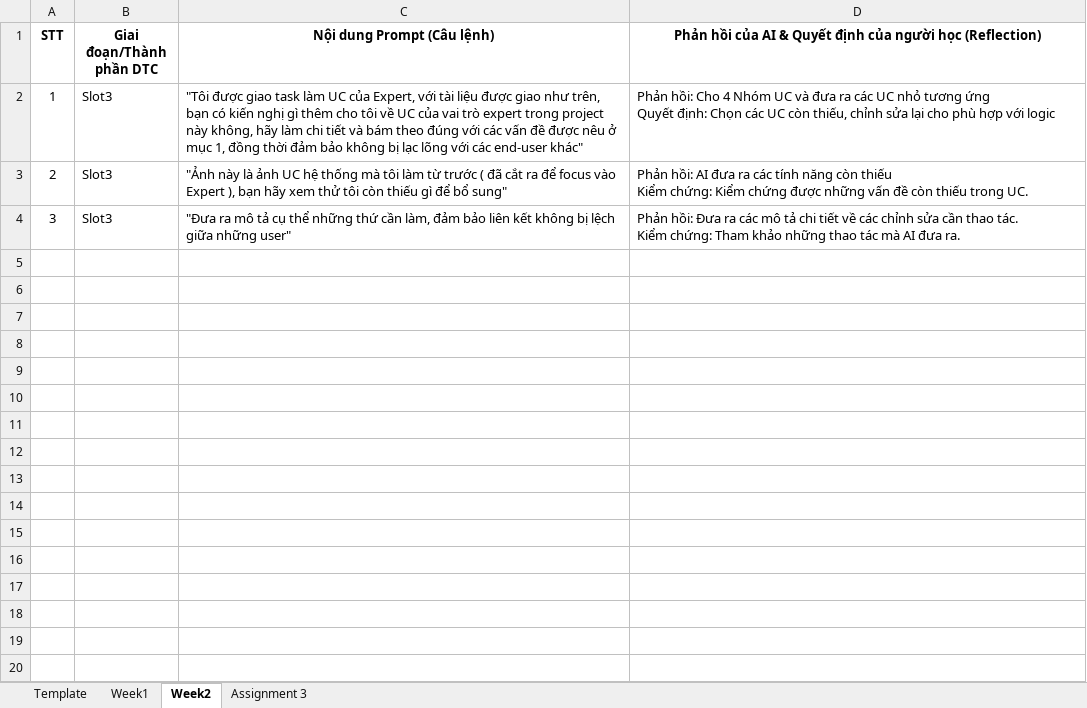
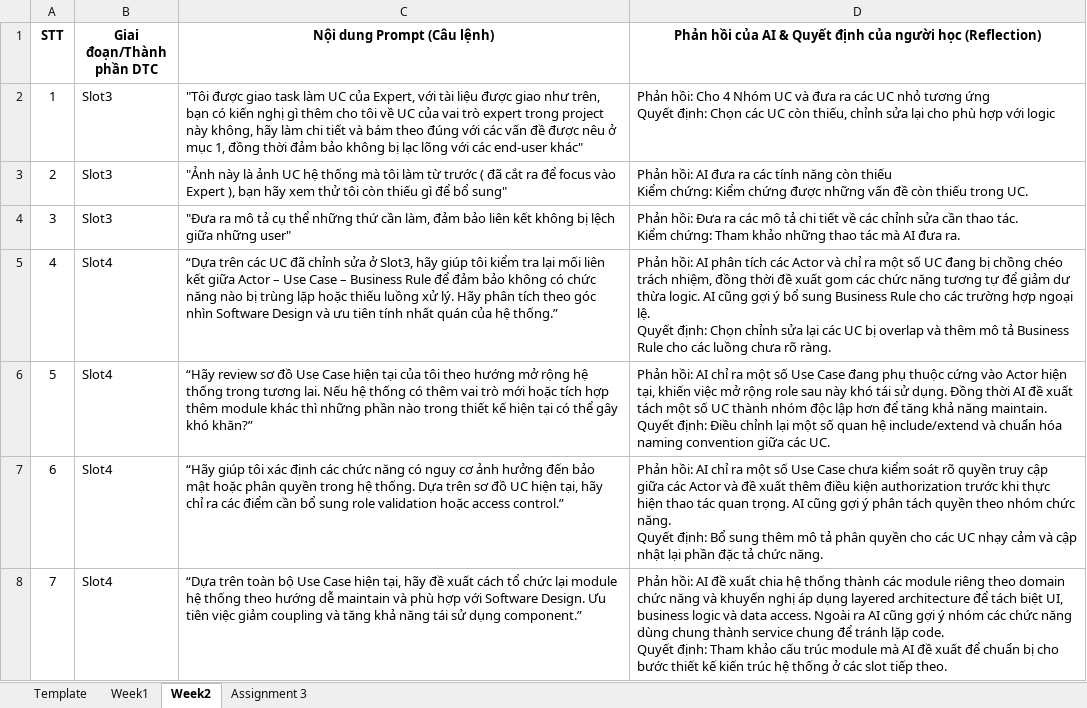
Before and after one commit to SWD392FUDN/ai-audit-log-gonthinh7, an Excel workbook: AI Audit Log_NguyenXuanThinh.xlsx, sheet Week2, drawn as a sheet; values as stored, in another font and other column widths than the file's, no borders; ↵ is a line break in a cell; the diff names each change by its address in the sheet, - before the commit and + after, or states it on an @@ line.

Commit message:
Add audit-log slot 4

```diff
--- a/AI Audit Log_NguyenXuanThinh.xlsx (sheet Week2)
+++ b/AI Audit Log_NguyenXuanThinh.xlsx (sheet Week2)
+row 5: 4 | Slot4 | “Dựa trên các UC đã chỉnh sửa ở Slot3, hãy giúp tôi kiểm tra lại mối liên kết giữa Actor – Use Case – Business Rule để đảm bảo không có chức năng nào bị trùng lặp hoặc thiếu luồng xử lý. Hãy phân tích theo góc nhìn Software Design và ưu tiên tính nhất quán của hệ thống.” | Phản hồi: AI phân tích các Actor và chỉ ra một số UC đang bị chồng chéo trách nhiệm, đồng thời đề xuất gom các chức năng tương tự để giảm dư thừa logic. AI cũng gợi ý bổ sung Business Rule cho các trường hợp ngoại lệ. ↵ Quyết định: Chọn chỉnh sửa lại các UC bị overlap và thêm mô tả Business Rule cho các luồng chưa rõ ràng.
+row 6: 5 | Slot4 | “Hãy review sơ đồ Use Case hiện tại của tôi theo hướng mở rộng hệ thống trong tương lai. Nếu hệ thống có thêm vai trò mới hoặc tích hợp thêm module khác thì những phần nào trong thiết kế hiện tại có thể gây khó khăn?” | Phản hồi: AI chỉ ra một số Use Case đang phụ thuộc cứng vào Actor hiện tại, khiến việc mở rộng role sau này khó tái sử dụng. Đồng thời AI đề xuất tách một số UC thành nhóm độc lập hơn để tăng khả năng maintain. Quyết định: Điều chỉnh lại một số quan hệ include/extend và chuẩn hóa naming convention giữa các UC.
+row 7: 6 | Slot4 | “Hãy giúp tôi xác định các chức năng có nguy cơ ảnh hưởng đến bảo mật hoặc phân quyền trong hệ thống. Dựa trên sơ đồ UC hiện tại, hãy chỉ ra các điểm cần bổ sung role validation hoặc access control.” | Phản hồi: AI chỉ ra một số Use Case chưa kiểm soát rõ quyền truy cập giữa các Actor và đề xuất thêm điều kiện authorization trước khi thực hiện thao tác quan trọng. AI cũng gợi ý phân tách quyền theo nhóm chức năng. ↵ Quyết định: Bổ sung thêm mô tả phân quyền cho các UC nhạy cảm và cập nhật lại phần đặc tả chức năng.
+row 8: 7 | Slot4 | “Dựa trên toàn bộ Use Case hiện tại, hãy đề xuất cách tổ chức lại module hệ thống theo hướng dễ maintain và phù hợp với Software Design. Ưu tiên việc giảm coupling và tăng khả năng tái sử dụng component.” | Phản hồi: AI đề xuất chia hệ thống thành các module riêng theo domain chức năng và khuyến nghị áp dụng layered architecture để tách biệt UI, business logic và data access. Ngoài ra AI cũng gợi ý nhóm các chức năng dùng chung thành service chung để tránh lặp code. ↵ Quyết định: Tham khảo cấu trúc module mà AI đề xuất để chuẩn bị cho bước thiết kế kiến trúc hệ thống ở các slot tiếp theo.
```
